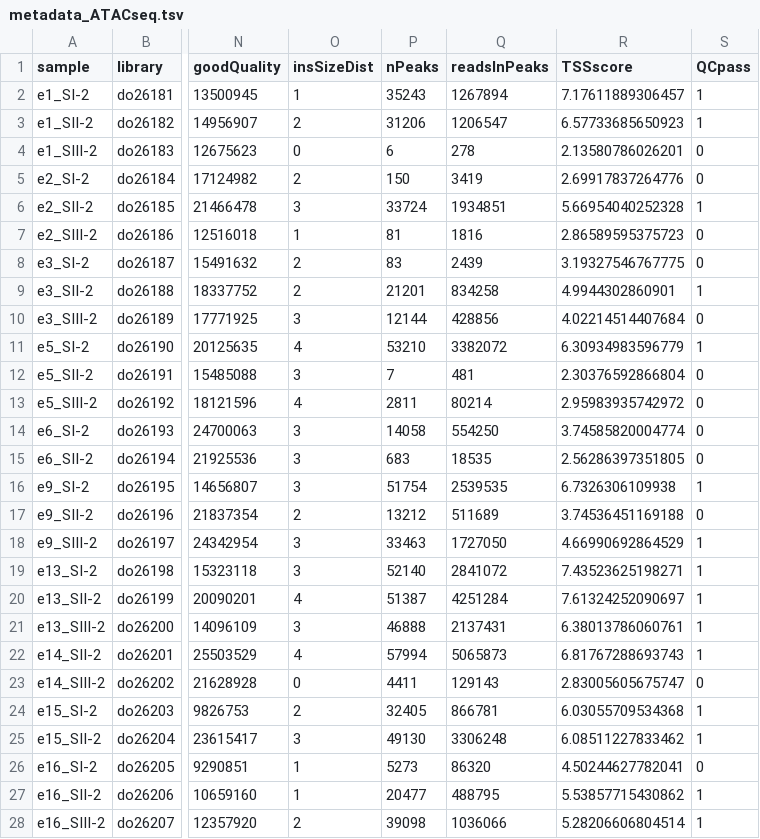
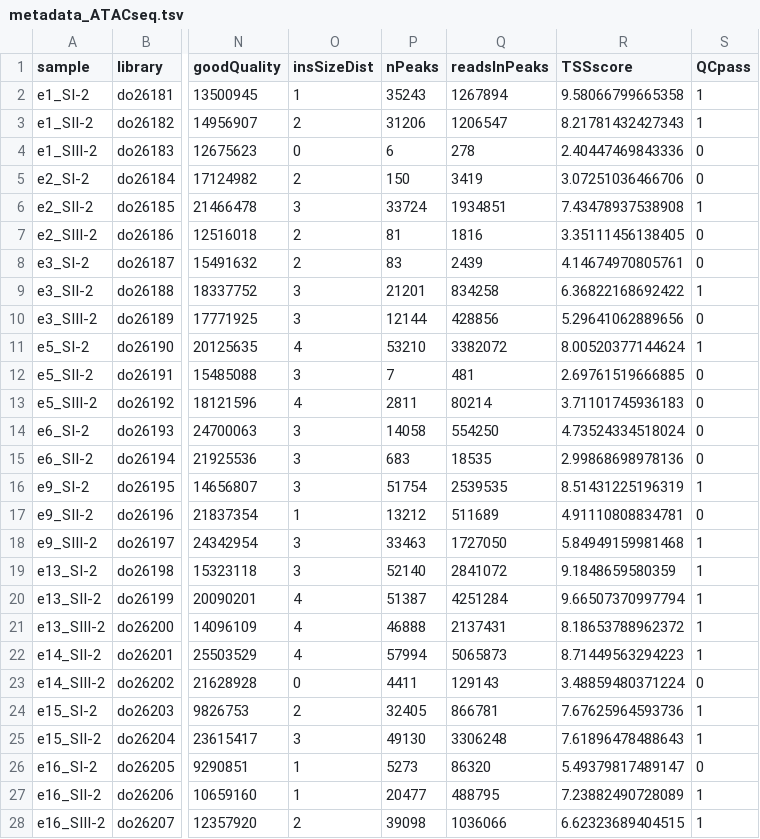
Before and after one commit to Papers-jusuE404/somitogenesis2019, a TSV file: ATAC-seq/data/metadata_ATACseq.tsv, drawn as a sheet; only a part is shown, gaps mark what is left out; the diff covers the shown part only; the diff names each change by its address in the sheet, - before the commit and + after, or states it on an @@ line.

```diff
--- a/ATAC-seq/data/metadata_ATACseq.tsv
+++ b/ATAC-seq/data/metadata_ATACseq.tsv
-R2 (TSSscore): 7.17611889306457
+R2 (TSSscore): 9.58066799665358
-R3 (TSSscore): 6.57733685650923
+R3 (TSSscore): 8.21781432427343
-R4 (TSSscore): 2.13580786026201
+R4 (TSSscore): 2.40447469843336
-R5 (TSSscore): 2.69917837264776
+R5 (TSSscore): 3.07251036466706
-R6 (TSSscore): 5.66954040252328
+R6 (TSSscore): 7.43478937538908
-O7 (insSizeDist): 1
+O7 (insSizeDist): 2
-R7 (TSSscore): 2.86589595375723
+R7 (TSSscore): 3.35111456138405
-R8 (TSSscore): 3.19327546767775
+R8 (TSSscore): 4.14674970805761
-O9 (insSizeDist): 2
+O9 (insSizeDist): 3
-R9 (TSSscore): 4.9944302860901
+R9 (TSSscore): 6.36822168692422
-R10 (TSSscore): 4.02214514407684
+R10 (TSSscore): 5.29641062889656
-R11 (TSSscore): 6.30934983596779
+R11 (TSSscore): 8.00520377144624
-R12 (TSSscore): 2.30376592866804
+R12 (TSSscore): 2.69761519666885
-R13 (TSSscore): 2.95983935742972
+R13 (TSSscore): 3.71101745936183
-R14 (TSSscore): 3.74585820004774
+R14 (TSSscore): 4.73524334518024
-R15 (TSSscore): 2.56286397351805
+R15 (TSSscore): 2.99868698978136
-R16 (TSSscore): 6.7326306109938
+R16 (TSSscore): 8.51431225196319
-O17 (insSizeDist): 2
+O17 (insSizeDist): 1
-R17 (TSSscore): 3.74536451169188
+R17 (TSSscore): 4.91110808834781
-R18 (TSSscore): 4.66990692864529
+R18 (TSSscore): 5.84949159981468
-R19 (TSSscore): 7.43523625198271
+R19 (TSSscore): 9.1848659580359
-R20 (TSSscore): 7.61324252090697
+R20 (TSSscore): 9.66507370997794
-O21 (insSizeDist): 3
+O21 (insSizeDist): 4
-R21 (TSSscore): 6.38013786060761
+R21 (TSSscore): 8.18653788962372
-R22 (TSSscore): 6.81767288693743
+R22 (TSSscore): 8.71449563294223
-R23 (TSSscore): 2.83005605675747
+R23 (TSSscore): 3.48859480371224
-R24 (TSSscore): 6.03055709534368
+R24 (TSSscore): 7.67625964593736
-R25 (TSSscore): 6.08511227833462
+R25 (TSSscore): 7.61896478488643
-R26 (TSSscore): 4.50244627782041
+R26 (TSSscore): 5.49379817489147
-R27 (TSSscore): 5.53857715430862
+R27 (TSSscore): 7.23882490728089
-R28 (TSSscore): 5.28206606804514
+R28 (TSSscore): 6.62323689404515
```
Also changed, not shown: 54 edited cells elsewhere in this file, ATAC-seq/data/metadata_ATACseq_GQ.tsv, 6 other files.
